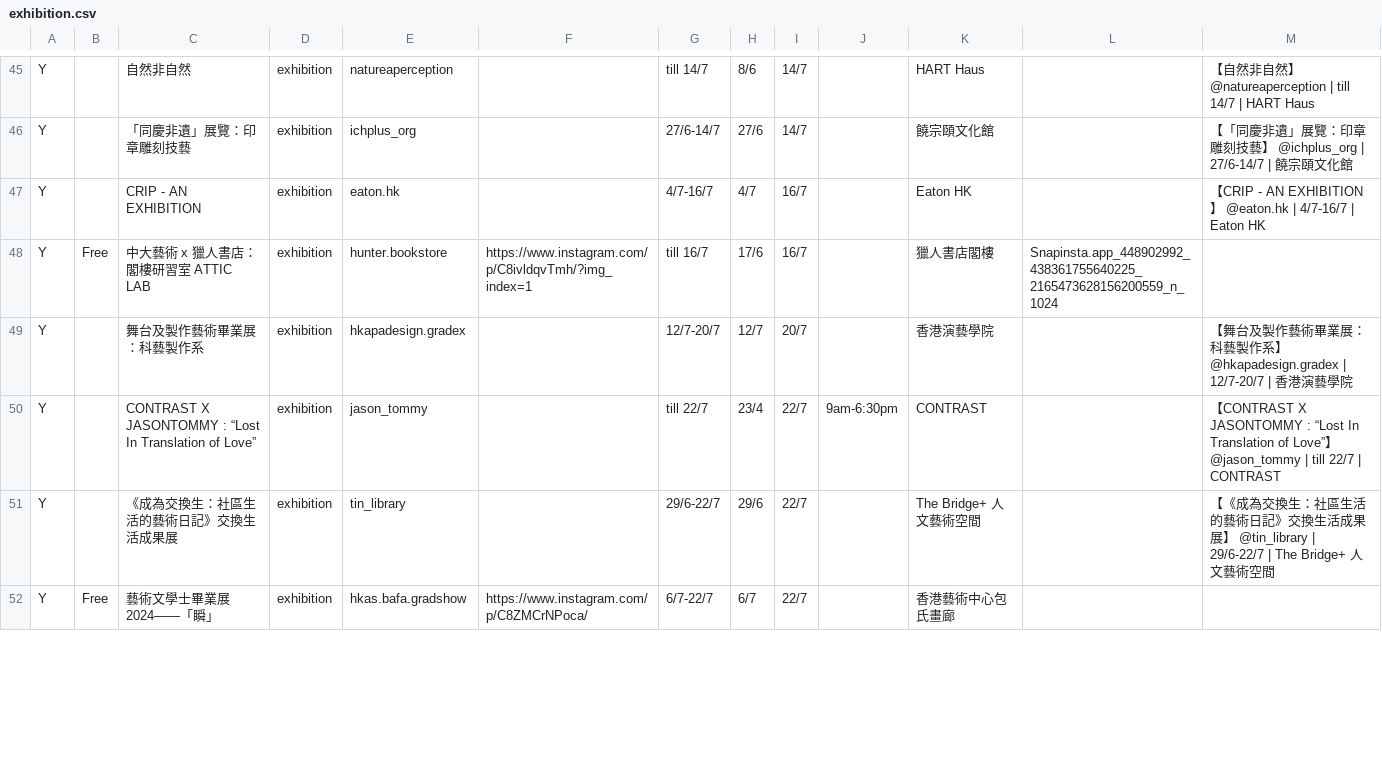
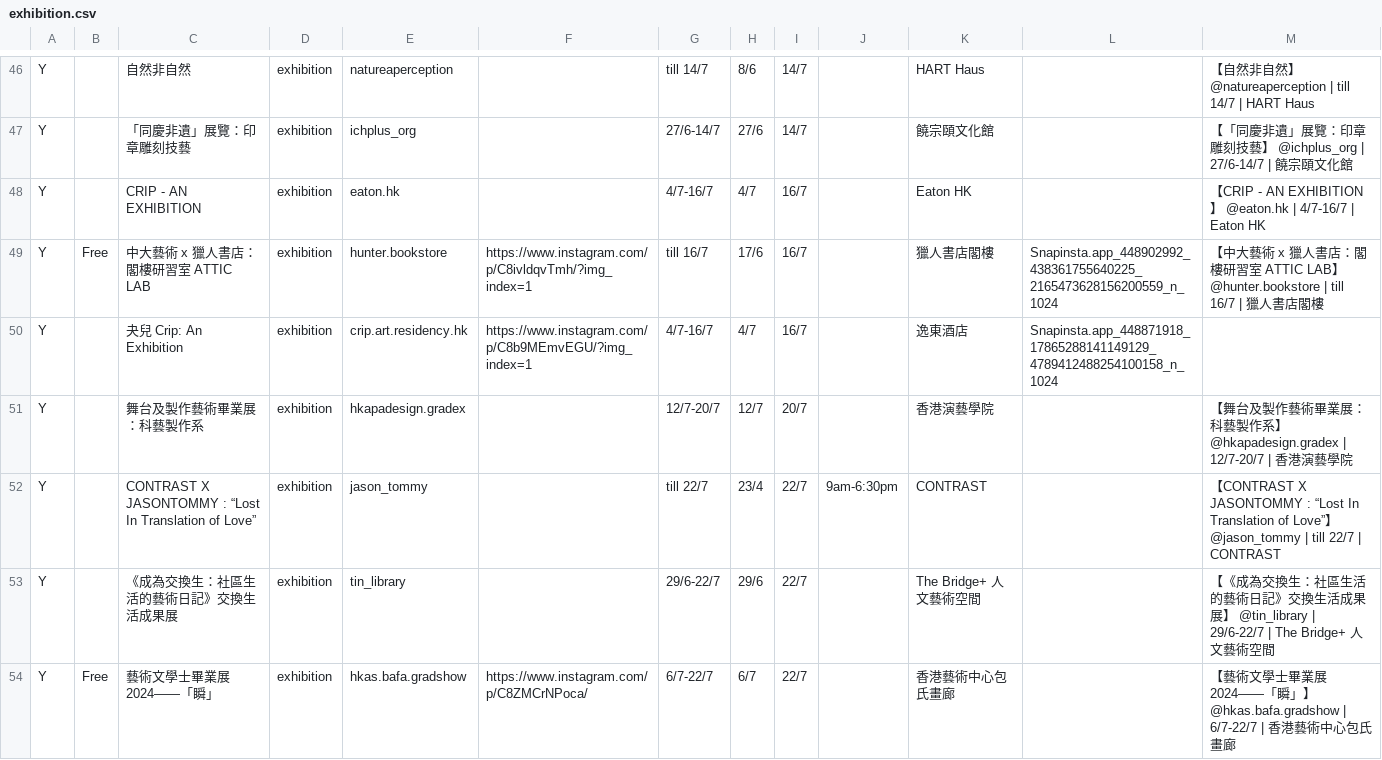
Before and after one commit to dl512/events, a CSV file: exhibition.csv, drawn as a sheet; only a part is shown, gaps mark what is left out; the diff covers the shown part only.

```diff
--- a/exhibition.csv
+++ b/exhibition.csv
@@ -47,3 +48,4 @@ Y,,「同慶非遺」展覽：印章雕刻技藝,exhibition,ichplus_org,,27/6-14
 Y,,CRIP - AN EXHIBITION,exhibition,eaton.hk,,4/7-16/7,4/7,16/7,,Eaton HK,,【CRIP - AN EXHIBITION】 @eaton.hk | 4/7-16/7 | Eaton HK
-Y,Free,中大藝術 x 獵人書店：閣樓研習室 ATTIC LAB,exhibition,hunter.bookstore,https://www.instagram.com/p/C8ivldqvTmh/?img_index=1,till 16/7,17/6,16/7,,獵人書店閣樓,Snapinsta.app_448902992_438361755640225_2165473628156200559_n_1024,
+Y,Free,中大藝術 x 獵人書店：閣樓研習室 ATTIC LAB,exhibition,hunter.bookstore,https://www.instagram.com/p/C8ivldqvTmh/?img_index=1,till 16/7,17/6,16/7,,獵人書店閣樓,Snapinsta.app_448902992_438361755640225_2165473628156200559_n_1024,【中大藝術 x 獵人書店：閣樓研習室 ATTIC LAB】 @hunter.bookstore | till 16/7 | 獵人書店閣樓
+Y,,夬兒 Crip: An Exhibition,exhibition,crip.art.residency.hk,https://www.instagram.com/p/C8b9MEmvEGU/?img_index=1,4/7-16/7,4/7,16/7,,逸東酒店,Snapinsta.app_448871918_17865288141149129_4789412488254100158_n_1024,
 Y,,舞台及製作藝術畢業展：科藝製作系,exhibition,hkapadesign.gradex,,12/7-20/7,12/7,20/7,,香港演藝學院,,【舞台及製作藝術畢業展：科藝製作系】 @hkapadesign.gradex | 12/7-20/7 | 香港演藝學院
@@ -51,2 +53,2 @@ Y,,CONTRAST X JASONTOMMY : “Lost In Translation of Love”,exhibition,jason_to
 Y,,《成為交換生：社區生活的藝術日記》交換生活成果展,exhibition,tin_library,,29/6-22/7,29/6,22/7,,The Bridge+ 人文藝術空間,,【《成為交換生：社區生活的藝術日記》交換生活成果展】 @tin_library | 29/6-22/7 | The Bridge+ 人文藝術空間
-Y,Free,藝術文學士畢業展2024——「瞬」,exhibition,hkas.bafa.gradshow,https://www.instagram.com/p/C8ZMCrNPoca/,6/7-22/7,6/7,22/7,,香港藝術中心包氏畫廊,,
+Y,Free,藝術文學士畢業展2024——「瞬」,exhibition,hkas.bafa.gradshow,https://www.instagram.com/p/C8ZMCrNPoca/,6/7-22/7,6/7,22/7,,香港藝術中心包氏畫廊,,【藝術文學士畢業展2024——「瞬」】 @hkas.bafa.gradshow | 6/7-22/7 | 香港藝術中心包氏畫廊
```
Also changed, not shown: 2 added rows, 1 removed row and 14 edited cells elsewhere in this file, event.csv, 19 other files.
